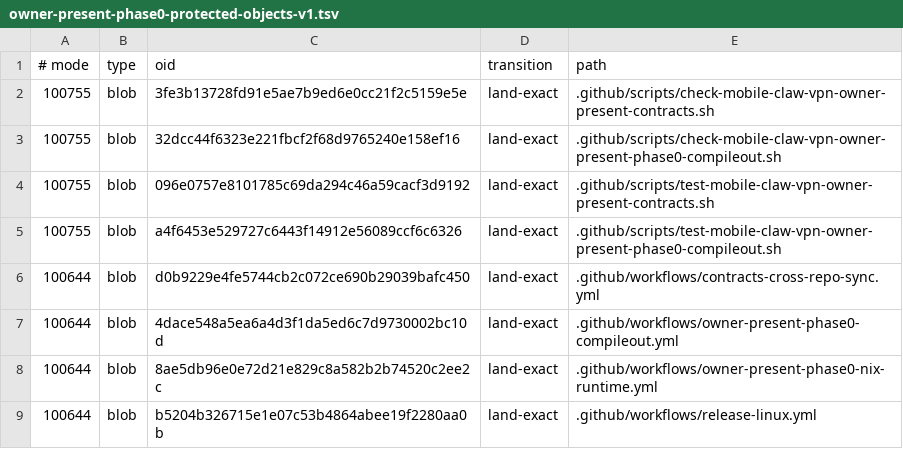
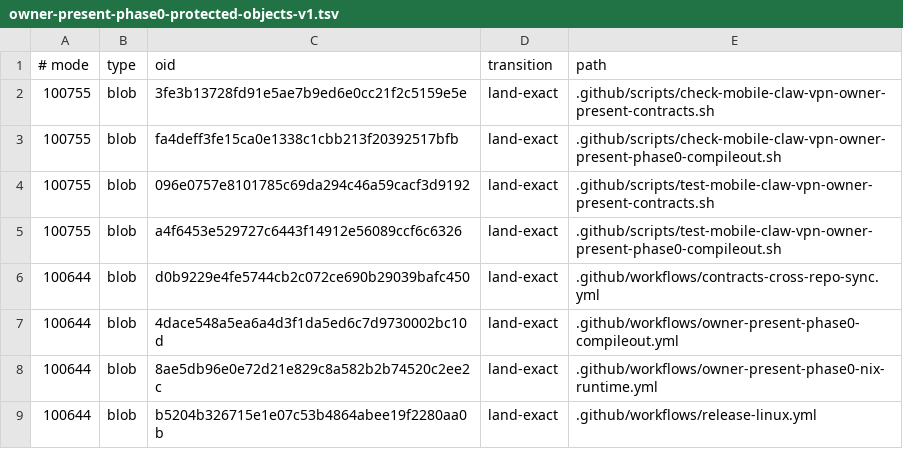
Before and after one commit to soyeht/theyos, a TSV file: .github/owner-present-phase0-protected-objects-v1.tsv, drawn as a sheet; only a part is shown.

Commit message:
phase0: repin OCI toolchain checker

```diff
--- a/.github/owner-present-phase0-protected-objects-v1.tsv
+++ b/.github/owner-present-phase0-protected-objects-v1.tsv
@@ -2,3 +2,3 @@
 100755	blob	3fe3b13728fd91e5ae7b9ed6e0cc21f2c5159e5e	land-exact	.github/scripts/check-mobile-claw-vpn-owner-present-contracts.sh
-100755	blob	32dcc44f6323e221fbcf2f68d9765240e158ef16	land-exact	.github/scripts/check-mobile-claw-vpn-owner-present-phase0-compileout.sh
+100755	blob	fa4deff3fe15ca0e1338c1cbb213f20392517bfb	land-exact	.github/scripts/check-mobile-claw-vpn-owner-present-phase0-compileout.sh
 100755	blob	096e0757e8101785c69da294c46a59cacf3d9192	land-exact	.github/scripts/test-mobile-claw-vpn-owner-present-contracts.sh
```
